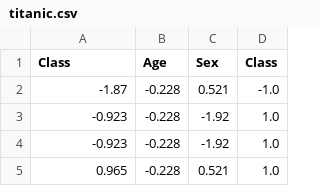
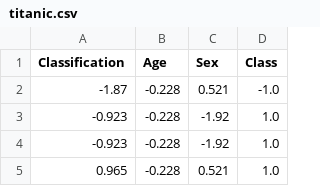
Before and after one commit to 235037/UczenieMaszynowe, a CSV file: titanic.csv, drawn as a sheet; only a part is shown.

Commit message:
Add files via upload

```diff
--- a/titanic.csv
+++ b/titanic.csv
@@ -1,2 +1,2 @@
-Class,Age,Sex,Class
+Classification,Age,Sex,Class
 -1.87,-0.228,0.521,-1.0
```
